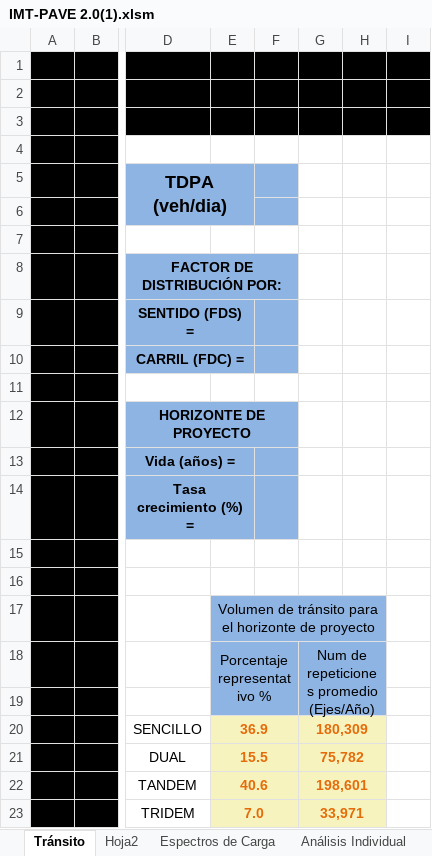
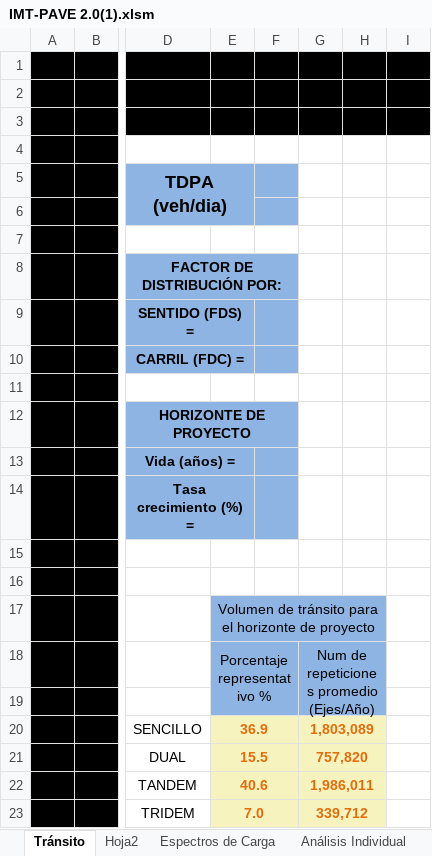
Before and after one commit to Jaccopo/excelaaaaa, an Excel workbook: trabajo/IMT-PAVE 2.0(1).xlsm, sheet Tránsito, drawn as a sheet; only a part is shown, gaps mark what is left out; values as stored, in another font and other column widths than the file's, no borders; charts and pictures not drawn; the diff names each change by its address in the sheet, - before the commit and + after, or states it on an @@ line.

```diff
--- a/trabajo/IMT-PAVE 2.0(1).xlsm (sheet Tránsito)
+++ b/trabajo/IMT-PAVE 2.0(1).xlsm (sheet Tránsito)
-G20: 180,309
+G20: 1,803,089
-G21: 75,782
+G21: 757,820
-G22: 198,601
+G22: 1,986,011
-G23: 33,971
+G23: 339,712
```
Also changed, not shown: sheet Larguillo, charts or pictures, 8 other files.
